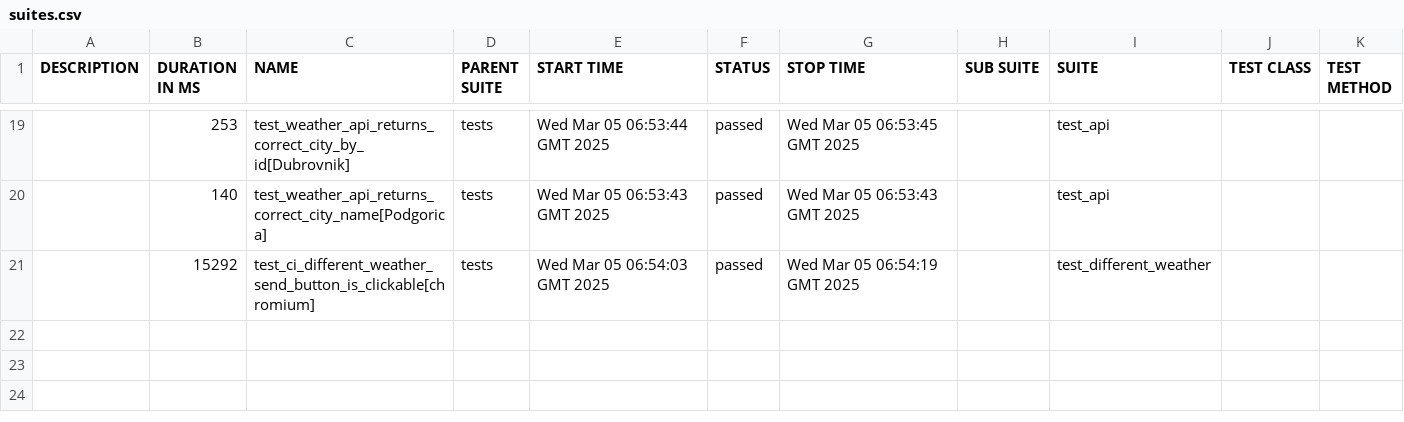
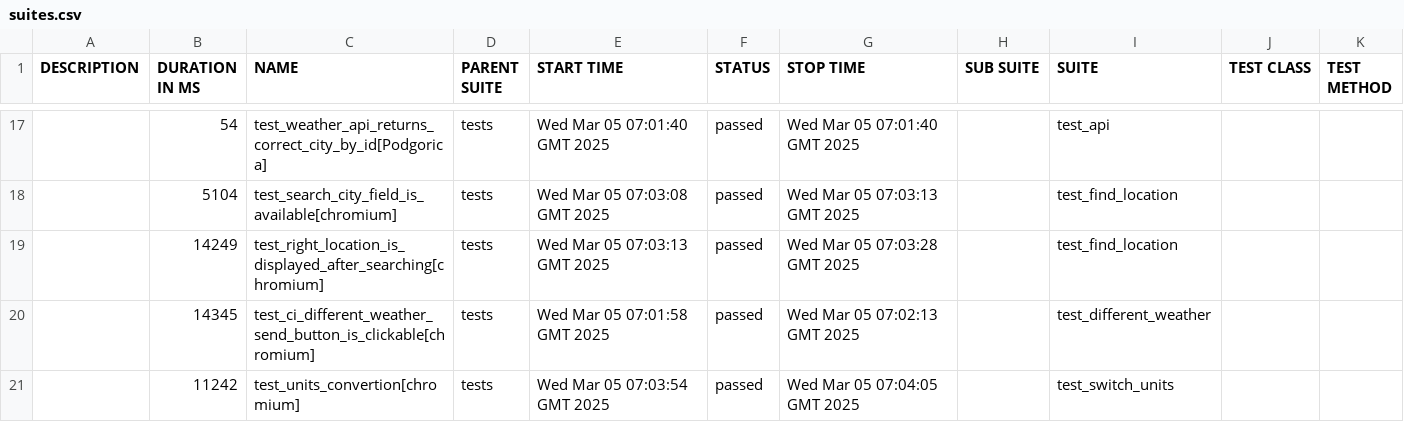
Before and after one commit to megkotus/Python_QA_openweathermap, a CSV file: 24/data/suites.csv, drawn as a sheet; only a part is shown, gaps mark what is left out; the diff covers the shown part only.

```diff
--- a/24/data/suites.csv
+++ b/24/data/suites.csv
@@ -19,3 +17,5 @@
-"","253","test_weather_api_returns_correct_city_by_id[Dubrovnik]","tests","Wed Mar 05 06:53:44 GMT 2025","passed","Wed Mar 05 06:53:45 GMT 2025","","test_api","",""
-"","140","test_weather_api_returns_correct_city_name[Podgorica]","tests","Wed Mar 05 06:53:43 GMT 2025","passed","Wed Mar 05 06:53:43 GMT 2025","","test_api","",""
-"","15292","test_ci_different_weather_send_button_is_clickable[chromium]","tests","Wed Mar 05 06:54:03 GMT 2025","passed","Wed Mar 05 06:54:19 GMT 2025","","test_different_weather","",""
+"","54","test_weather_api_returns_correct_city_by_id[Podgorica]","tests","Wed Mar 05 07:01:40 GMT 2025","passed","Wed Mar 05 07:01:40 GMT 2025","","test_api","",""
+"","5104","test_search_city_field_is_available[chromium]","tests","Wed Mar 05 07:03:08 GMT 2025","passed","Wed Mar 05 07:03:13 GMT 2025","","test_find_location","",""
+"","14249","test_right_location_is_displayed_after_searching[chromium]","tests","Wed Mar 05 07:03:13 GMT 2025","passed","Wed Mar 05 07:03:28 GMT 2025","","test_find_location","",""
+"","14345","test_ci_different_weather_send_button_is_clickable[chromium]","tests","Wed Mar 05 07:01:58 GMT 2025","passed","Wed Mar 05 07:02:13 GMT 2025","","test_different_weather","",""
+"","11242","test_units_convertion[chromium]","tests","Wed Mar 05 07:03:54 GMT 2025","passed","Wed Mar 05 07:04:05 GMT 2025","","test_switch_units","",""
```
Also changed, not shown: 1 added row, 3 removed rows and 56 edited cells elsewhere in this file, 50 other files.
